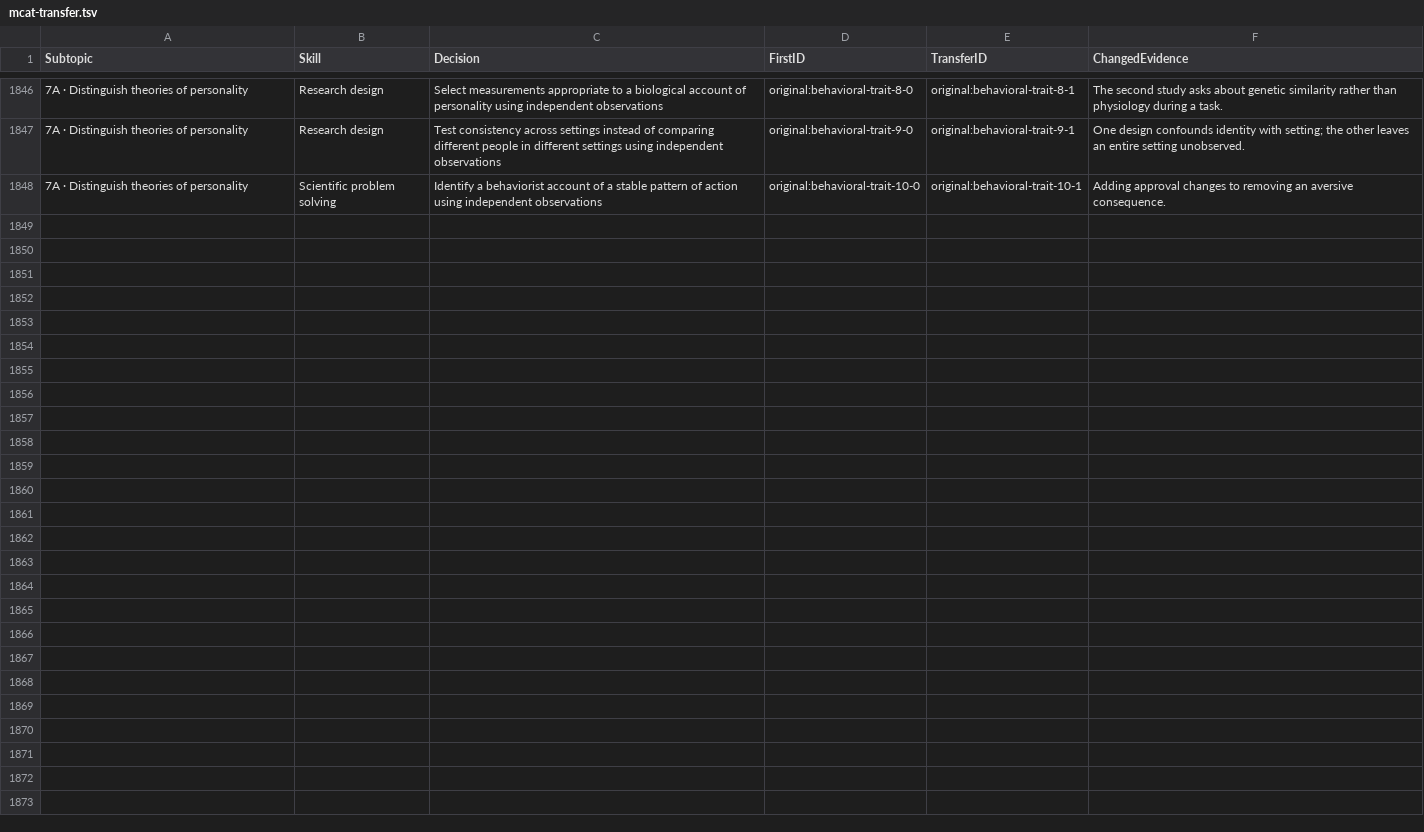
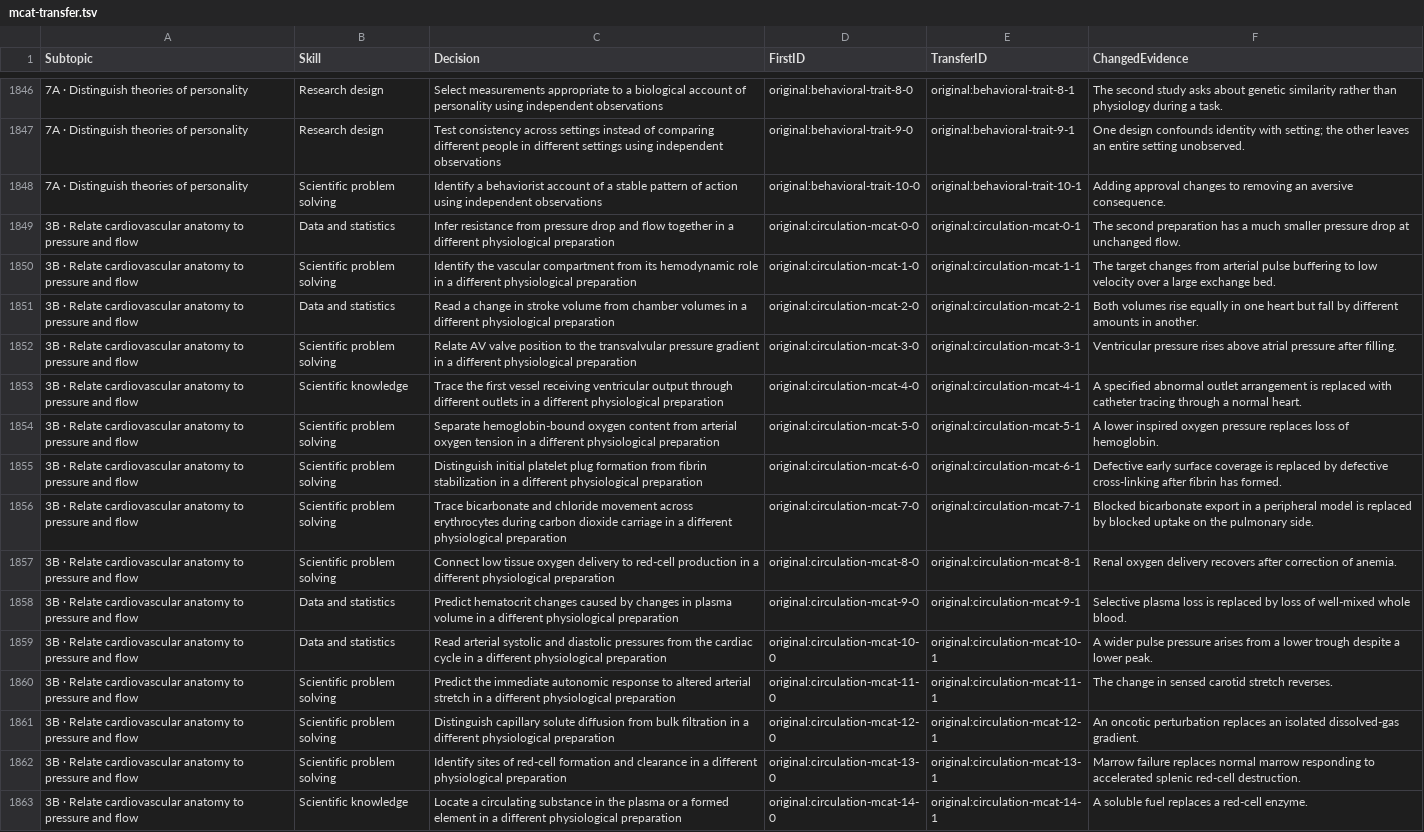
Before and after one commit to bionicles/anki, a TSV file: decks/mcat-usmle/mcat-transfer.tsv, drawn as a sheet; only a part is shown, gaps mark what is left out; the diff names each change by its address in the sheet, - before the commit and + after, or states it on an @@ line.

Commit message:
Cover multisystem cases across the Steps and expand circulatory physiology and CARS practice

```diff
--- a/decks/mcat-usmle/mcat-transfer.tsv
+++ b/decks/mcat-usmle/mcat-transfer.tsv
+row 1849: 3B · Relate cardiovascular anatomy to pressure and flow | Data and statistics | Infer resistance from pressure drop and flow together in a different physiological preparation | original:circulation-mcat-0-0 | original:circulation-mcat-0-1 | The second preparation has a much smaller pressure drop at unchanged flow.
+row 1850: 3B · Relate cardiovascular anatomy to pressure and flow | Scientific problem solving | Identify the vascular compartment from its hemodynamic role in a different physiological preparation | original:circulation-mcat-1-0 | original:circulation-mcat-1-1 | The target changes from arterial pulse buffering to low velocity over a large exchange bed.
+row 1851: 3B · Relate cardiovascular anatomy to pressure and flow | Data and statistics | Read a change in stroke volume from chamber volumes in a different physiological preparation | original:circulation-mcat-2-0 | original:circulation-mcat-2-1 | Both volumes rise equally in one heart but fall by different amounts in another.
+row 1852: 3B · Relate cardiovascular anatomy to pressure and flow | Scientific problem solving | Relate AV valve position to the transvalvular pressure gradient in a different physiological preparation | original:circulation-mcat-3-0 | original:circulation-mcat-3-1 | Ventricular pressure rises above atrial pressure after filling.
+row 1853: 3B · Relate cardiovascular anatomy to pressure and flow | Scientific knowledge | Trace the first vessel receiving ventricular output through different outlets in a different physiological preparation | original:circulation-mcat-4-0 | original:circulation-mcat-4-1 | A specified abnormal outlet arrangement is replaced with catheter tracing through a normal heart.
+row 1854: 3B · Relate cardiovascular anatomy to pressure and flow | Scientific problem solving | Separate hemoglobin-bound oxygen content from arterial oxygen tension in a different physiological preparation | original:circulation-mcat-5-0 | original:circulation-mcat-5-1 | A lower inspired oxygen pressure replaces loss of hemoglobin.
+row 1855: 3B · Relate cardiovascular anatomy to pressure and flow | Scientific problem solving | Distinguish initial platelet plug formation from fibrin stabilization in a different physiological preparation | original:circulation-mcat-6-0 | original:circulation-mcat-6-1 | Defective early surface coverage is replaced by defective cross-linking after fibrin has formed.
+row 1856: 3B · Relate cardiovascular anatomy to pressure and flow | Scientific problem solving | Trace bicarbonate and chloride movement across erythrocytes during carbon dioxide carriage in a different physiological preparation | original:circulation-mcat-7-0 | original:circulation-mcat-7-1 | Blocked bicarbonate export in a peripheral model is replaced by blocked uptake on the pulmonary side.
+row 1857: 3B · Relate cardiovascular anatomy to pressure and flow | Scientific problem solving | Connect low tissue oxygen delivery to red-cell production in a different physiological preparation | original:circulation-mcat-8-0 | original:circulation-mcat-8-1 | Renal oxygen delivery recovers after correction of anemia.
+row 1858: 3B · Relate cardiovascular anatomy to pressure and flow | Data and statistics | Predict hematocrit changes caused by changes in plasma volume in a different physiological preparation | original:circulation-mcat-9-0 | original:circulation-mcat-9-1 | Selective plasma loss is replaced by loss of well-mixed whole blood.
+row 1859: 3B · Relate cardiovascular anatomy to pressure and flow | Data and statistics | Read arterial systolic and diastolic pressures from the cardiac cycle in a different physiological preparation | original:circulation-mcat-10-0 | original:circulation-mcat-10-1 | A wider pulse pressure arises from a lower trough despite a lower peak.
+row 1860: 3B · Relate cardiovascular anatomy to pressure and flow | Scientific problem solving | Predict the immediate autonomic response to altered arterial stretch in a different physiological preparation | original:circulation-mcat-11-0 | original:circulation-mcat-11-1 | The change in sensed carotid stretch reverses.
+row 1861: 3B · Relate cardiovascular anatomy to pressure and flow | Scientific problem solving | Distinguish capillary solute diffusion from bulk filtration in a different physiological preparation | original:circulation-mcat-12-0 | original:circulation-mcat-12-1 | An oncotic perturbation replaces an isolated dissolved-gas gradient.
+row 1862: 3B · Relate cardiovascular anatomy to pressure and flow | Scientific problem solving | Identify sites of red-cell formation and clearance in a different physiological preparation | original:circulation-mcat-13-0 | original:circulation-mcat-13-1 | Marrow failure replaces normal marrow responding to accelerated splenic red-cell destruction.
+row 1863: 3B · Relate cardiovascular anatomy to pressure and flow | Scientific knowledge | Locate a circulating substance in the plasma or a formed element in a different physiological preparation | original:circulation-mcat-14-0 | original:circulation-mcat-14-1 | A soluble fuel replaces a red-cell enzyme.
```
Also changed, not shown: decks/mcat-usmle/imaging.tsv, decks/mcat-usmle/release/mcat-cars-coverage.tsv, 31 other files.
